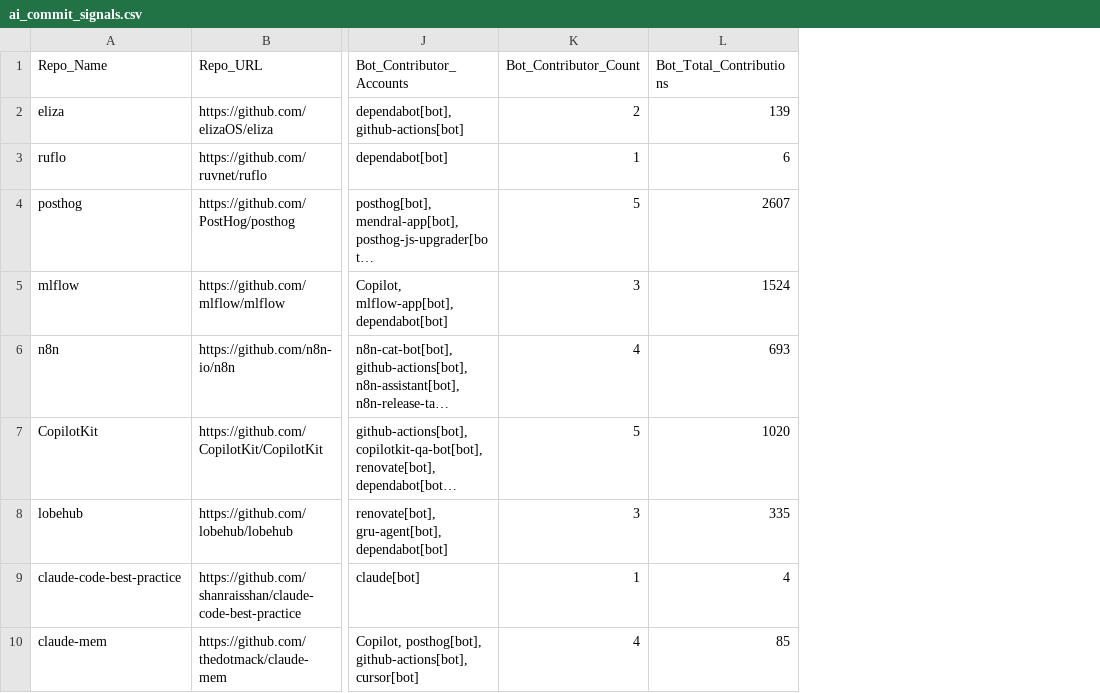
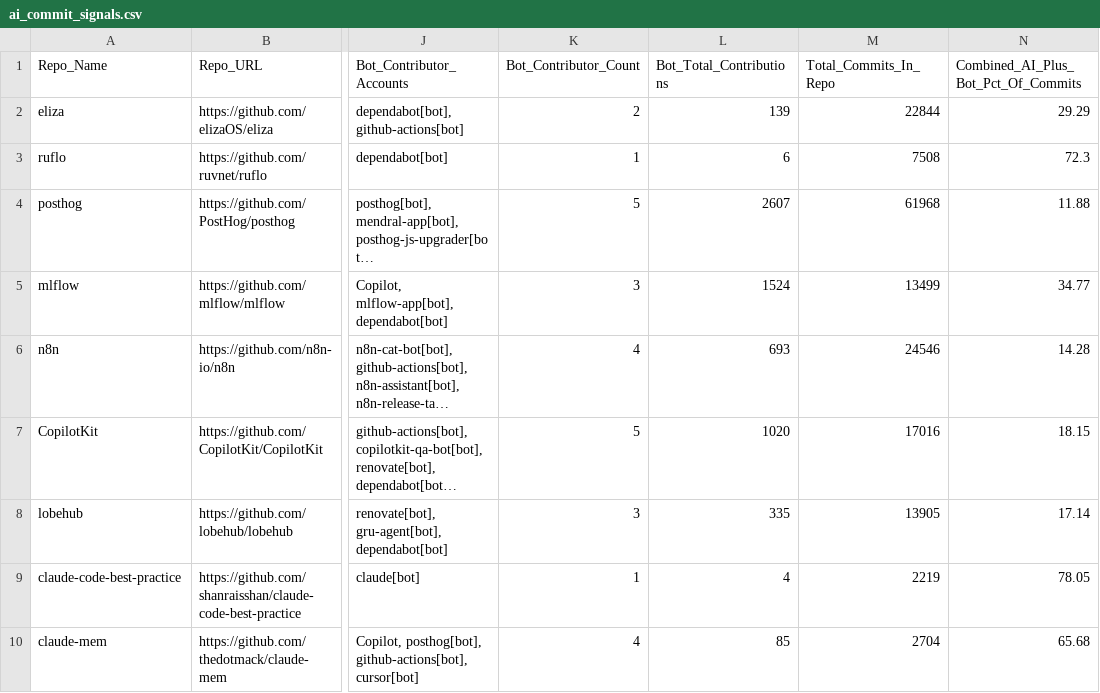
Before and after one commit to Fool-Penguin/Senior-Project, a CSV file: ai_authorship_analysis/ai_commit_signals.csv, drawn as a sheet; only a part is shown, gaps mark what is left out; long unchanged cells end in …; the diff names each change by its address in the sheet, - before the commit and + after, or states it on an @@ line.

```diff
--- a/ai_authorship_analysis/ai_commit_signals.csv
+++ b/ai_authorship_analysis/ai_commit_signals.csv
+column M (Total_Commits_In_Repo), rows 2-10: 22844 | 7508 | 61968 | 13499 | 24546 | 17016 | 13905 | 2219 | 2704
+column N, rows 1-10: Combined_AI_Plus_Bot_Pct_Of_Commits | 29.29 | 72.3 | 11.88 | 34.77 | 14.28 | 18.15 | 17.14 | 78.05 | 65.68
```
Also changed, not shown: 3 other files.
